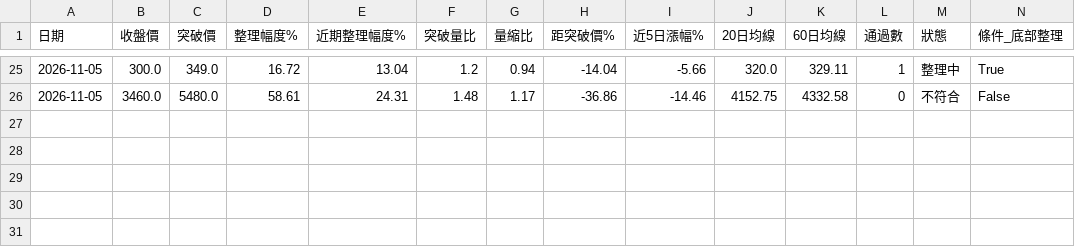
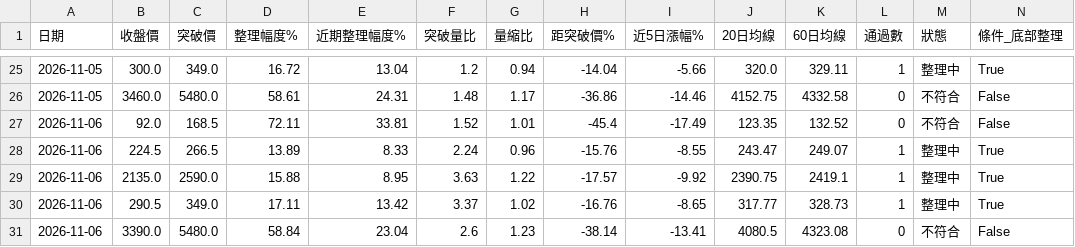
Before and after one commit to yuhsiu156/testing0, a CSV file: data/history.csv, drawn as a sheet; only a part is shown, gaps mark what is left out; rows hold the shown columns only; the diff names each change by its address in the sheet, - before the commit and + after, or states it on an @@ line.

```diff
--- a/data/history.csv
+++ b/data/history.csv
+row 27: 2026-11-06 | 92.0 | 168.5 | 72.11 | 33.81 | 1.52 | 1.01 | -45.4 | -17.49 | 123.35 | 132.52 | 0 | 不符合 | False
+row 28: 2026-11-06 | 224.5 | 266.5 | 13.89 | 8.33 | 2.24 | 0.96 | -15.76 | -8.55 | 243.47 | 249.07 | 1 | 整理中 | True
+row 29: 2026-11-06 | 2135.0 | 2590.0 | 15.88 | 8.95 | 3.63 | 1.22 | -17.57 | -9.92 | 2390.75 | 2419.1 | 1 | 整理中 | True
+row 30: 2026-11-06 | 290.5 | 349.0 | 17.11 | 13.42 | 3.37 | 1.02 | -16.76 | -8.65 | 317.77 | 328.73 | 1 | 整理中 | True
+row 31: 2026-11-06 | 3390.0 | 5480.0 | 58.84 | 23.04 | 2.6 | 1.23 | -38.14 | -13.41 | 4080.5 | 4323.08 | 0 | 不符合 | False
```
Also changed, not shown: data/latest.csv.
